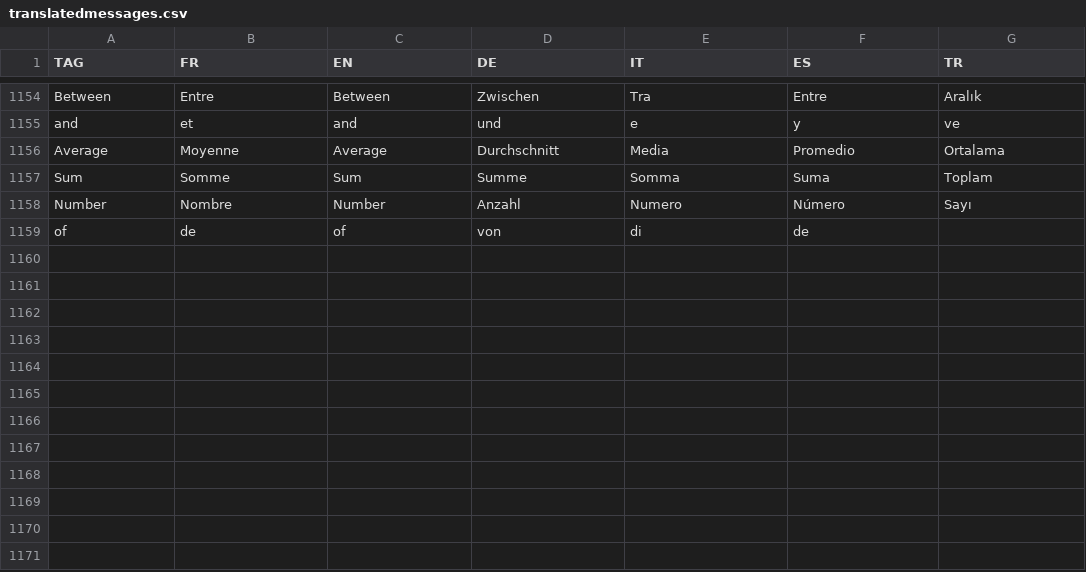
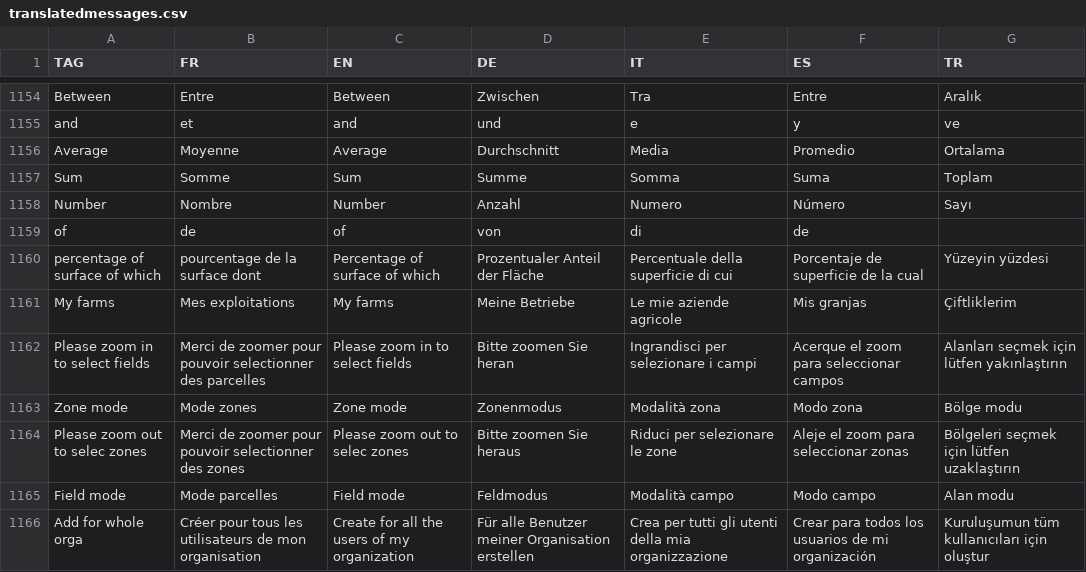
Before and after one commit to hyperplanning/hyperassets, a CSV file: translatedmessages.csv, drawn as a sheet; only a part is shown, gaps mark what is left out; the diff names each change by its address in the sheet, - before the commit and + after, or states it on an @@ line.

Commit message:
Update translatedmessages.csv

```diff
--- a/translatedmessages.csv
+++ b/translatedmessages.csv
+row 1160: percentage of surface of which | pourcentage de la surface dont | Percentage of surface of which | Prozentualer Anteil der Fläche | Percentuale della superficie di cui | Porcentaje de superficie de la cual | Yüzeyin yüzdesi
+row 1161: My farms | Mes exploitations | My farms | Meine Betriebe | Le mie aziende agricole | Mis granjas | Çiftliklerim
+row 1162: Please zoom in to select fields | Merci de zoomer pour pouvoir selectionner des parcelles | Please zoom in to select fields | Bitte zoomen Sie heran | Ingrandisci per selezionare i campi | Acerque el zoom para seleccionar campos | Alanları seçmek için lütfen yakınlaştırın
+row 1163: Zone mode | Mode zones | Zone mode | Zonenmodus | Modalità zona | Modo zona | Bölge modu
+row 1164: Please zoom out to selec zones | Merci de zoomer pour pouvoir selectionner des zones | Please zoom out to selec zones | Bitte zoomen Sie heraus | Riduci per selezionare le zone | Aleje el zoom para seleccionar zonas | Bölgeleri seçmek için lütfen uzaklaştırın
+row 1165: Field mode | Mode parcelles | Field mode | Feldmodus | Modalità campo | Modo campo | Alan modu
+row 1166: Add for whole orga | Créer pour tous les utilisateurs de mon organisation | Create for all the users of my organization | Für alle Benutzer meiner Organisation erstellen | Crea per tutti gli utenti della mia organizzazione | Crear para todos los usuarios de mi organización | Kuruluşumun tüm kullanıcıları için oluştur
```
